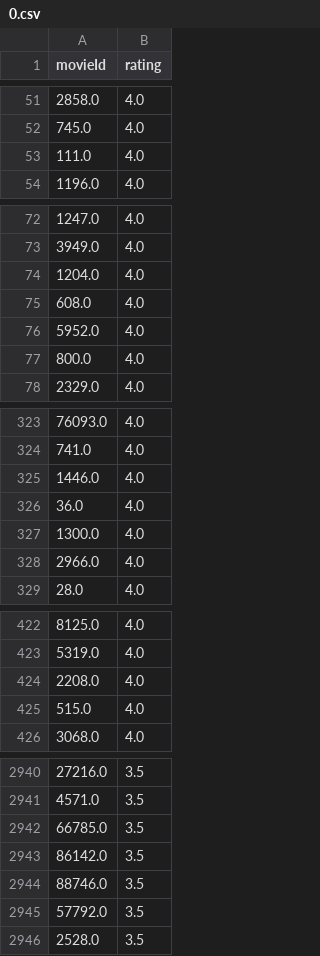
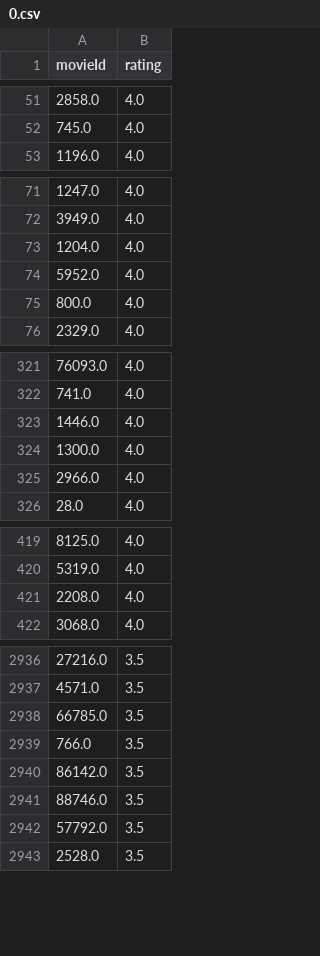
Before and after one commit to zishansami102/Recommendation-Engine, a CSV file: 0.csv, drawn as a sheet; only a part is shown, gaps mark what is left out; the diff covers the shown part only.

```diff
--- a/0.csv
+++ b/0.csv
@@ -52,3 +52,2 @@ movieId,rating
 745.0,4.0
-111.0,4.0
 1196.0,4.0
@@ -74,3 +73,2 @@ movieId,rating
 1204.0,4.0
-608.0,4.0
 5952.0,4.0
@@ -325,3 +323,2 @@ movieId,rating
 1446.0,4.0
-36.0,4.0
 1300.0,4.0
@@ -424,3 +421,2 @@ movieId,rating
 2208.0,4.0
-515.0,4.0
 3068.0,4.0
@@ -2942,2 +2938,3 @@ movieId,rating
 66785.0,3.5
+766.0,3.5
 86142.0,3.5
```
Also changed, not shown: 4 added rows, 1 removed row and 5 moved rows elsewhere in this file, 31 other files.
